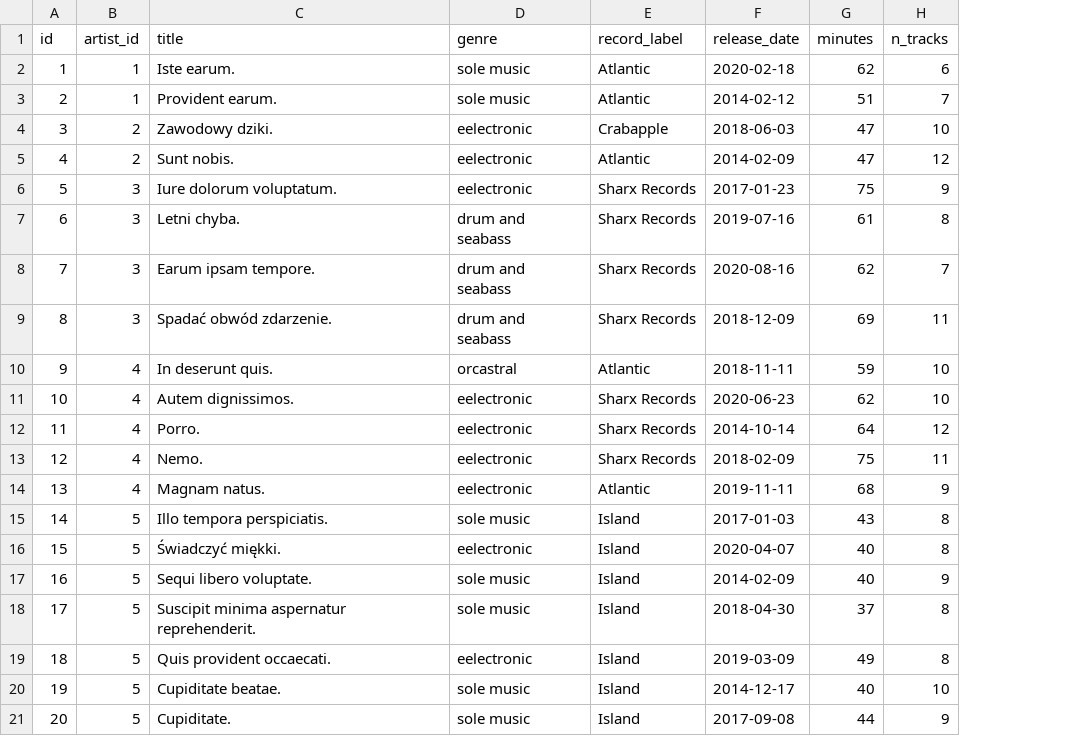
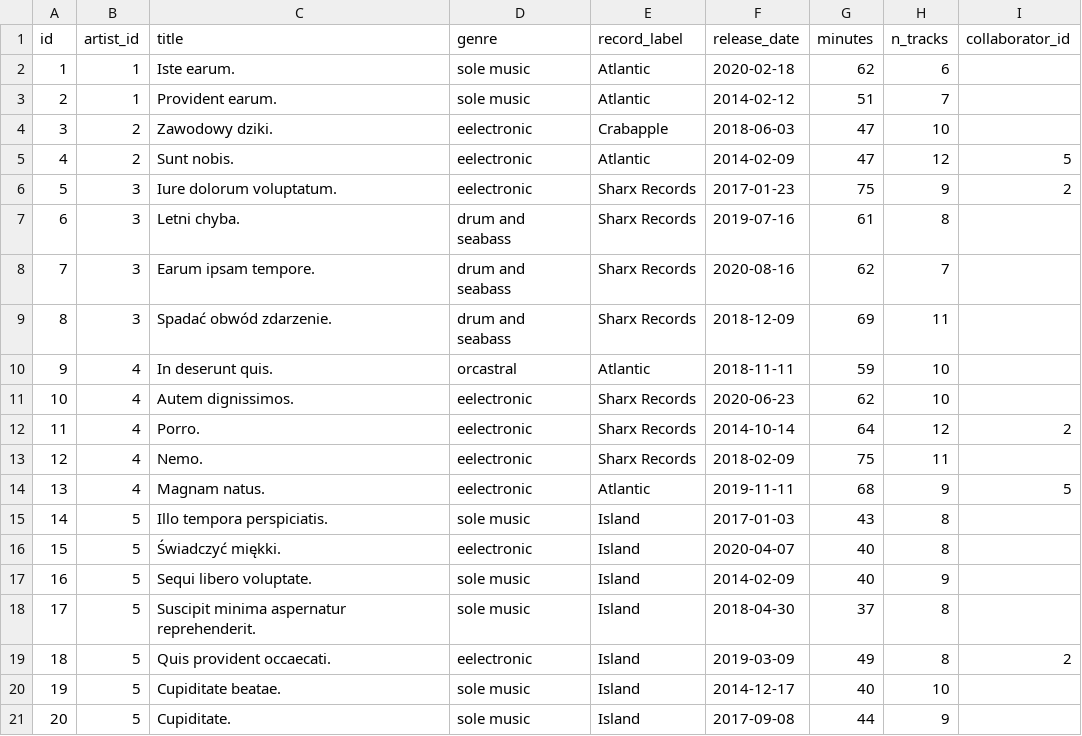
Before and after one commit to skiller-whale/sql-core, a CSV file: lib/db_init/album_sales/albums.csv, drawn as a sheet; the diff names each change by its address in the sheet, - before the commit and + after, or states it on an @@ line.

```diff
--- a/lib/db_init/album_sales/albums.csv
+++ b/lib/db_init/album_sales/albums.csv
+column I (collaborator_id), rows 5-19: 5 | 2 |  |  |  |  |  | 2 |  | 5 |  |  |  |  | 2
```
Also changed, not shown: 4 other files.
